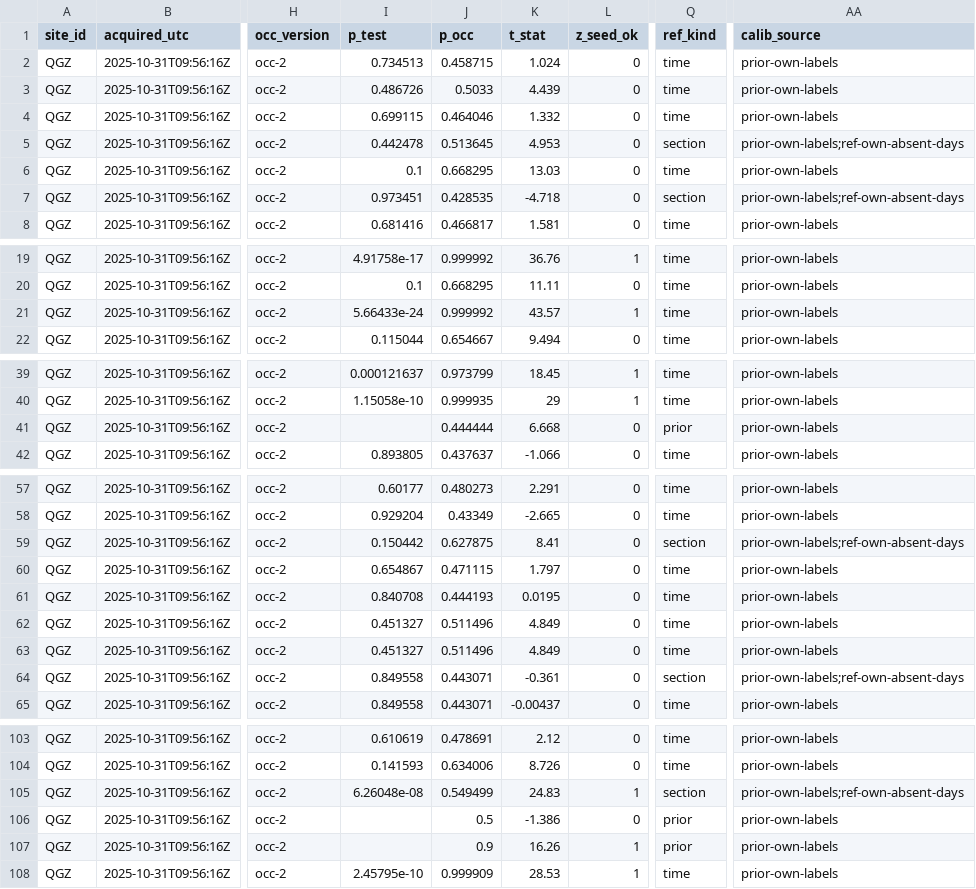
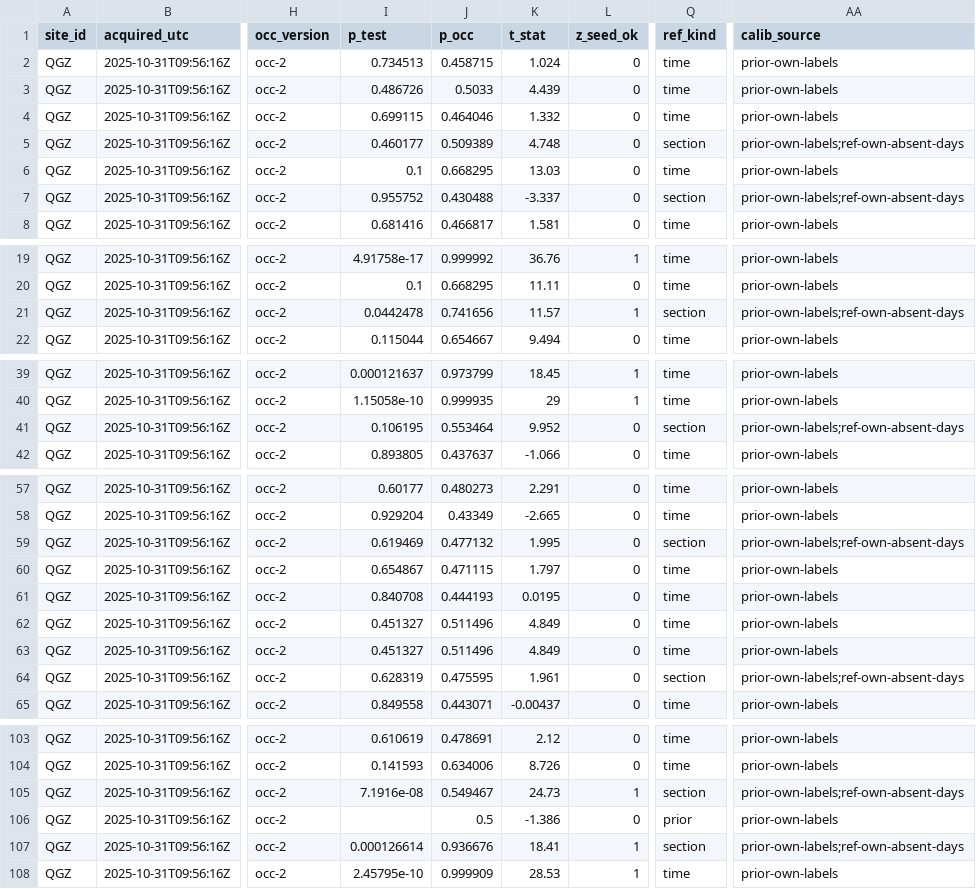
Before and after one commit to 2wrr6c7mmj-jpg/observatory-data, a CSV file: docs/data/sat/quay_occ2/QGZ/2025-10.csv, drawn as a sheet; only a part is shown, gaps mark what is left out; the diff covers the shown part only; the diff names each change by its address in the sheet, - before the commit and + after, or states it on an @@ line.

```diff
--- a/docs/data/sat/quay_occ2/QGZ/2025-10.csv
+++ b/docs/data/sat/quay_occ2/QGZ/2025-10.csv
-I5 (p_test): 0.442478
+I5 (p_test): 0.460177
-J5 (p_occ): 0.513645
+J5 (p_occ): 0.509389
-K5 (t_stat): 4.953
+K5 (t_stat): 4.748
-I7 (p_test): 0.973451
+I7 (p_test): 0.955752
-J7 (p_occ): 0.428535
+J7 (p_occ): 0.430488
-K7 (t_stat): -4.718
+K7 (t_stat): -3.337
-I21 (p_test): 5.66433e-24
+I21 (p_test): 0.0442478
-J21 (p_occ): 0.999992
+J21 (p_occ): 0.741656
-K21 (t_stat): 43.57
+K21 (t_stat): 11.57
-Q21 (ref_kind): time
+Q21 (ref_kind): section
-AA21 (calib_source): prior-own-labels
+AA21 (calib_source): prior-own-labels;ref-own-absent-days
-I41 (p_test): (empty)
+I41 (p_test): 0.106195
-J41 (p_occ): 0.444444
+J41 (p_occ): 0.553464
-K41 (t_stat): 6.668
+K41 (t_stat): 9.952
-Q41 (ref_kind): prior
+Q41 (ref_kind): section
-AA41 (calib_source): prior-own-labels
+AA41 (calib_source): prior-own-labels;ref-own-absent-days
-I59 (p_test): 0.150442
+I59 (p_test): 0.619469
-J59 (p_occ): 0.627875
+J59 (p_occ): 0.477132
-K59 (t_stat): 8.41
+K59 (t_stat): 1.995
-I64 (p_test): 0.849558
+I64 (p_test): 0.628319
-J64 (p_occ): 0.443071
+J64 (p_occ): 0.475595
-K64 (t_stat): -0.361
+K64 (t_stat): 1.961
-I105 (p_test): 6.26048e-08
+I105 (p_test): 7.1916e-08
-J105 (p_occ): 0.549499
+J105 (p_occ): 0.549467
-K105 (t_stat): 24.83
+K105 (t_stat): 24.73
-I107 (p_test): (empty)
+I107 (p_test): 0.000126614
-J107 (p_occ): 0.9
+J107 (p_occ): 0.936676
-K107 (t_stat): 16.26
+K107 (t_stat): 18.41
-Q107 (ref_kind): prior
+Q107 (ref_kind): section
-AA107 (calib_source): prior-own-labels
+AA107 (calib_source): prior-own-labels;ref-own-absent-days
```
Also changed, not shown: 6 edited cells elsewhere in this file, docs/data/sat/quay_occ2/QGZ/2025-11.csv, docs/data/sat/quay_occ2/QGZ/2025-12.csv, 11 other files.
